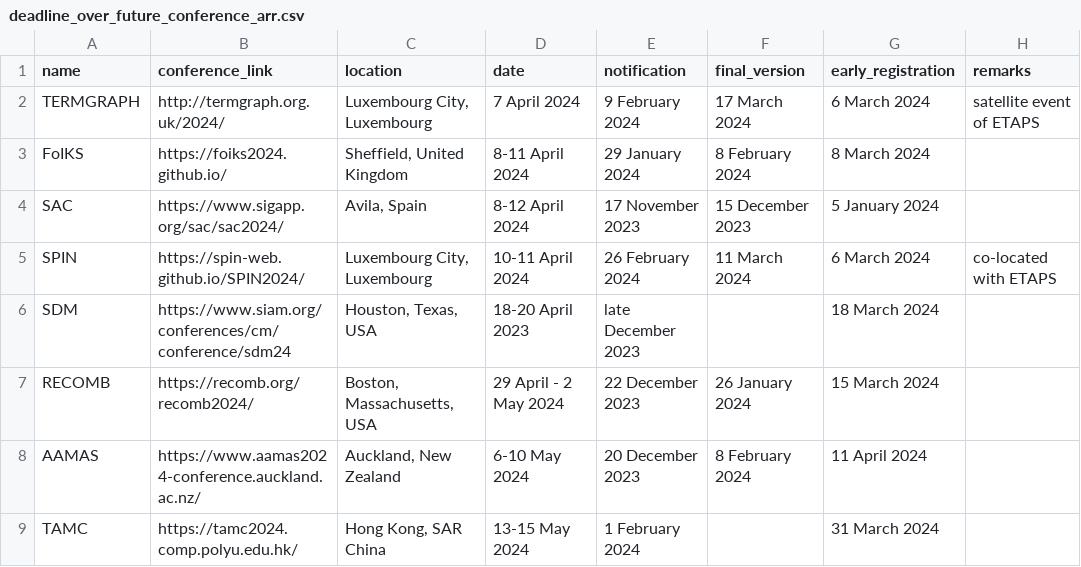
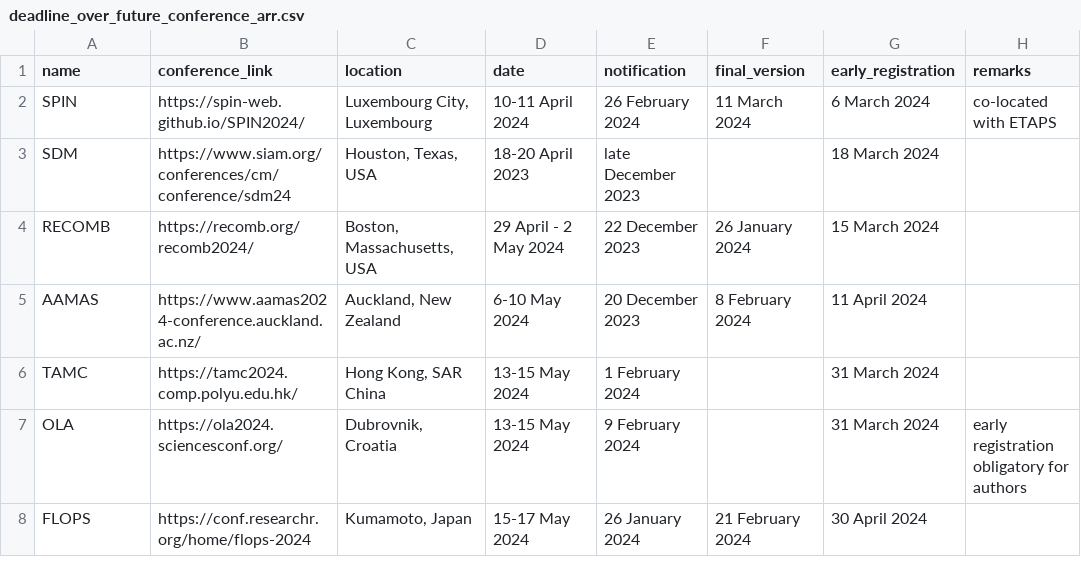
Before and after one commit to vancuongvb2/NMCNPM, a CSV file: polytechnique/deadline_over_future_conference_arr.csv, drawn as a sheet; only a part is shown; the shorter side is filled out with more unchanged rows.

```diff
--- a/polytechnique/deadline_over_future_conference_arr.csv
+++ b/polytechnique/deadline_over_future_conference_arr.csv
@@ -1,5 +1,2 @@
 name,conference_link,location,date,notification,final_version,early_registration,remarks
-TERMGRAPH,http://termgraph.org.uk/2024/,"Luxembourg City, Luxembourg",7 April 2024,9 February 2024,17 March 2024,6 March 2024,satellite event of ETAPS
-FoIKS,https://foiks2024.github.io/,"Sheffield, United Kingdom",8-11 April 2024,29 January 2024,8 February 2024,8 March 2024,
-SAC,https://www.sigapp.org/sac/sac2024/,"Avila, Spain",8-12 April 2024,17 November 2023,15 December 2023,5 January 2024,
 SPIN,https://spin-web.github.io/SPIN2024/,"Luxembourg City, Luxembourg",10-11 April 2024,26 February 2024,11 March 2024,6 March 2024,co-located with ETAPS
```
Also changed, not shown: ccfddl/allconf.csv, polytechnique/running_conference_arr.csv, 4 other files.
